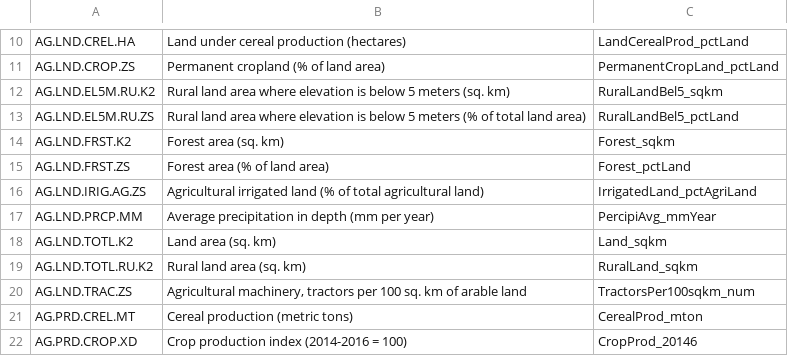
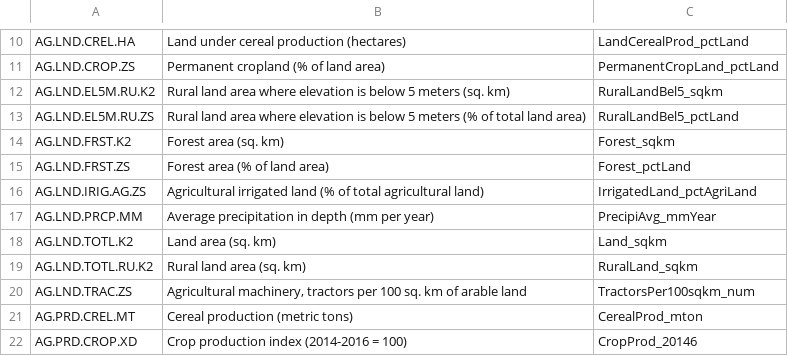
Before and after one commit to DSKUS-Foreign-Aid/Foreign_Aid, a CSV file: agriculture_series_new.csv, drawn as a sheet; only a part is shown, gaps mark what is left out.

Commit message:
Update agriculture_series_new.csv

```diff
--- a/agriculture_series_new.csv
+++ b/agriculture_series_new.csv
@@ -16,3 +16,3 @@ AG.LND.FRST.ZS,Forest area (% of land area),Forest_pctLand
 AG.LND.IRIG.AG.ZS,Agricultural irrigated land (% of total agricultural land),IrrigatedLand_pctAgriLand
-AG.LND.PRCP.MM,Average precipitation in depth (mm per year),PercipiAvg_mmYear
+AG.LND.PRCP.MM,Average precipitation in depth (mm per year),PrecipiAvg_mmYear
 AG.LND.TOTL.K2,Land area (sq. km),Land_sqkm
```
